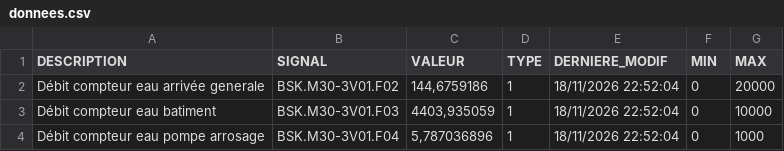
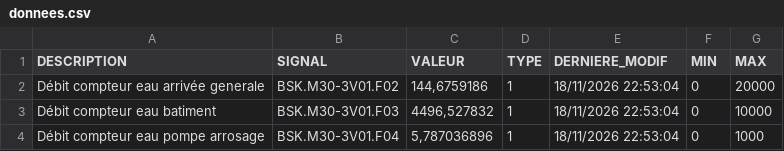
Before and after one commit to asaylani/BSK-On-Line, a CSV file: donnees.csv, drawn as a sheet.

Commit message:
Mise à jour automatique des compteurs

```diff
--- a/donnees.csv
+++ b/donnees.csv
@@ -1,4 +1,4 @@
 DESCRIPTION;SIGNAL;VALEUR;TYPE;DERNIERE_MODIF;MIN;MAX
-Débit compteur eau arrivée generale;BSK.M30-3V01.F02;144,6759186;1;18/11/2026 22:52:04;0;20000
-Débit compteur eau batiment;BSK.M30-3V01.F03;4403,935059;1;18/11/2026 22:52:04;0;10000
-Débit compteur eau pompe arrosage;BSK.M30-3V01.F04;5,787036896;1;18/11/2026 22:52:04;0;1000
+Débit compteur eau arrivée generale;BSK.M30-3V01.F02;144,6759186;1;18/11/2026 22:53:04;0;20000
+Débit compteur eau batiment;BSK.M30-3V01.F03;4496,527832;1;18/11/2026 22:53:04;0;10000
+Débit compteur eau pompe arrosage;BSK.M30-3V01.F04;5,787036896;1;18/11/2026 22:53:04;0;1000
```
